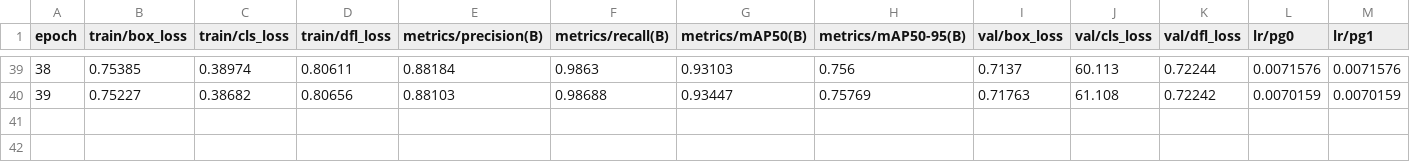
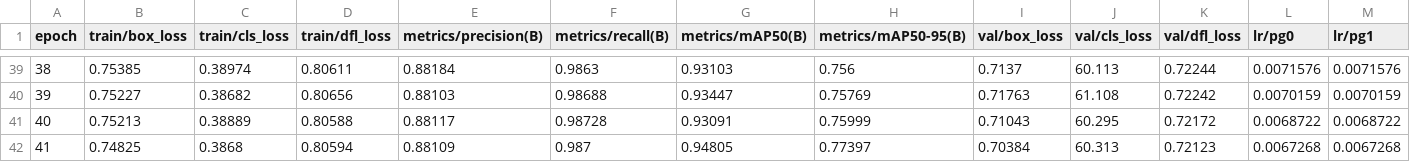
Before and after one commit to robustRobot23/deeper_darts, a CSV file: runs/detect/DeeperDarts2/results.csv, drawn as a sheet; only a part is shown, gaps mark what is left out; rows hold the shown columns only; the diff names each change by its address in the sheet, - before the commit and + after, or states it on an @@ line.

Commit message:
Automatic commit by watcher script

```diff
--- a/runs/detect/DeeperDarts2/results.csv
+++ b/runs/detect/DeeperDarts2/results.csv
+row 41: 40 | 0.75213 | 0.38889 | 0.80588 | 0.88117 | 0.98728 | 0.93091 | 0.75999 | 0.71043 | 60.295 | 0.72172 | 0.0068722 | 0.0068722
+row 42: 41 | 0.74825 | 0.3868 | 0.80594 | 0.88109 | 0.987 | 0.94805 | 0.77397 | 0.70384 | 60.313 | 0.72123 | 0.0067268 | 0.0067268
```
